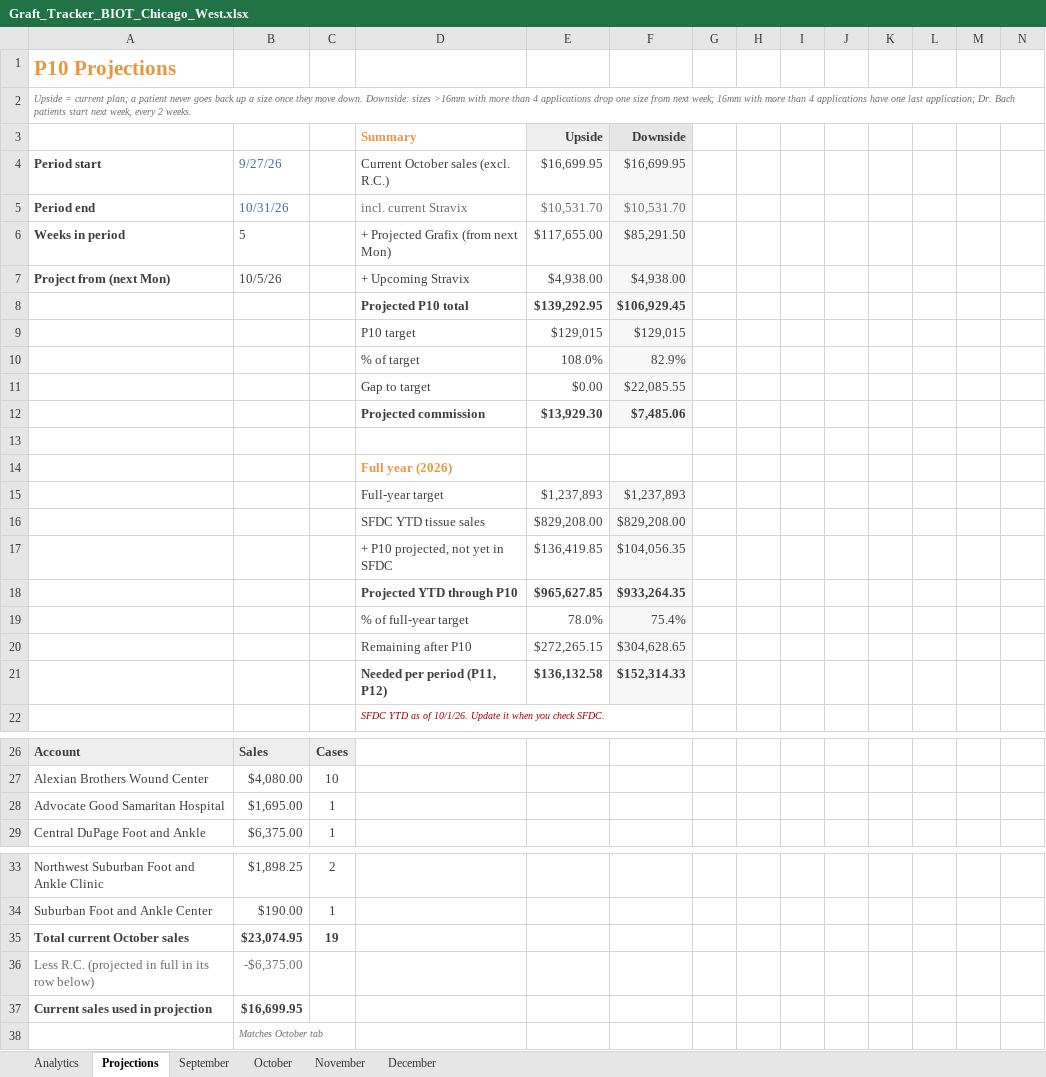
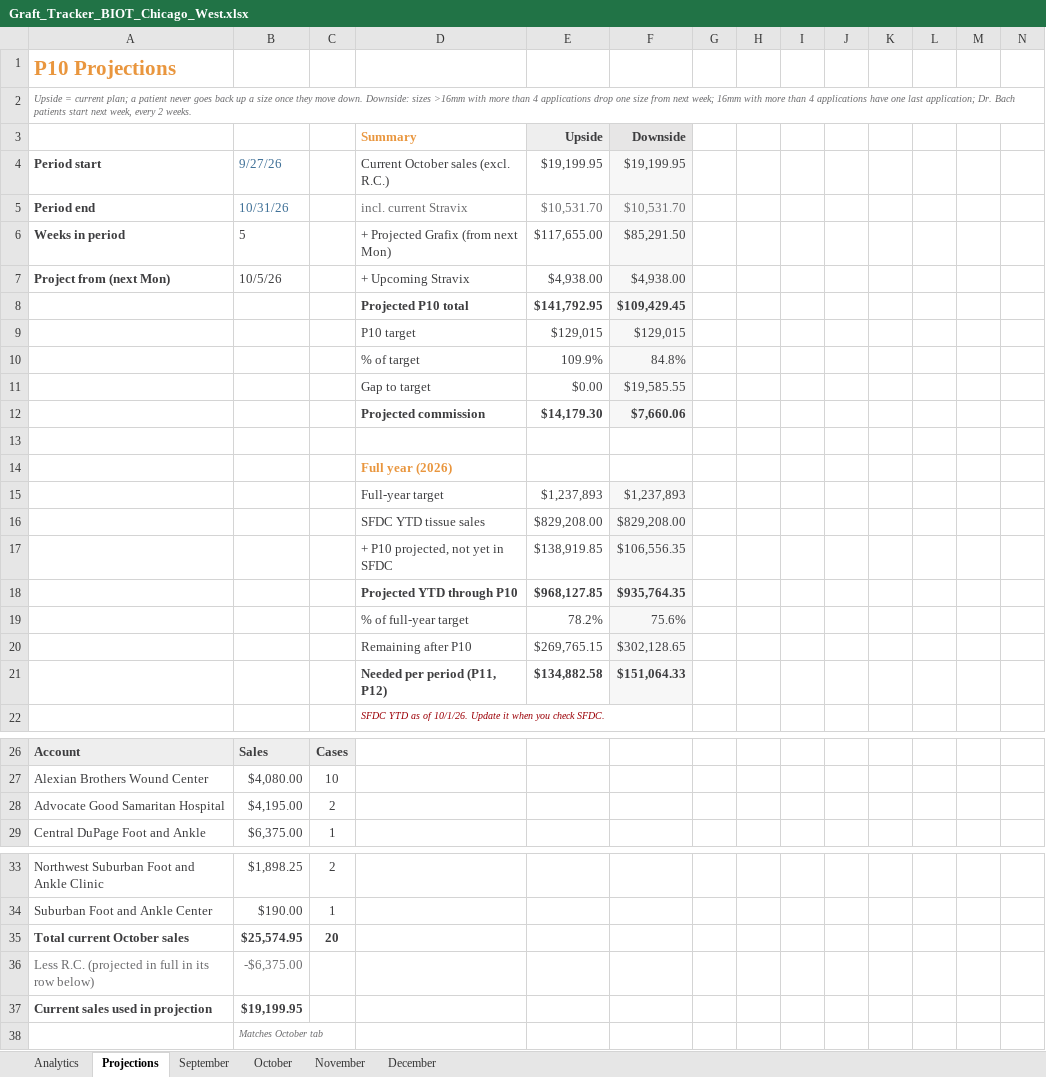
Before and after one commit to ajpeterson113/Graft-Tracker, an Excel workbook: Graft_Tracker_BIOT_Chicago_West.xlsx, sheet Projections, drawn as a sheet; only a part is shown, gaps mark what is left out; values as stored, in another font and other column widths than the file's, no borders; removed rows and columns are numbered as before the commit, all else as after; rows hold the shown columns only; the diff names each change by its address in the sheet, - before the commit and + after, or states it on an @@ line.

```diff
--- a/Graft_Tracker_BIOT_Chicago_West.xlsx (sheet Projections)
+++ b/Graft_Tracker_BIOT_Chicago_West.xlsx (sheet Projections)
-E4: $16,699.95
+E4: $19,199.95
-F4: $16,699.95
+F4: $19,199.95
-row 8:  |  |  | Projected P10 total | $139,292.95 | $106,929.45
+row 8:  |  |  | Projected P10 total | $141,792.95 | $109,429.45
-row 10:  |  |  | % of target | 108.0% | 82.9%
+row 10:  |  |  | % of target | 109.9% | 84.8%
-F11: $22,085.55
+F11: $19,585.55
-row 12:  |  |  | Projected commission | $13,929.30 | $7,485.06
+row 12:  |  |  | Projected commission | $14,179.30 | $7,660.06
-row 17:  |  |  | + P10 projected, not yet in SFDC | $136,419.85 | $104,056.35
-row 18:  |  |  | Projected YTD through P10 | $965,627.85 | $933,264.35
-row 19:  |  |  | % of full-year target | 78.0% | 75.4%
-row 20:  |  |  | Remaining after P10 | $272,265.15 | $304,628.65
-row 21:  |  |  | Needed per period (P11, P12) | $136,132.58 | $152,314.33
+row 17:  |  |  | + P10 projected, not yet in SFDC | $138,919.85 | $106,556.35
+row 18:  |  |  | Projected YTD through P10 | $968,127.85 | $935,764.35
+row 19:  |  |  | % of full-year target | 78.2% | 75.6%
+row 20:  |  |  | Remaining after P10 | $269,765.15 | $302,128.65
+row 21:  |  |  | Needed per period (P11, P12) | $134,882.58 | $151,064.33
-B28: $1,695.00
+B28: $4,195.00
-C28: 1
+C28: 2
-B35: $23,074.95
+B35: $25,574.95
-C35: 19
+C35: 20
-B37: $16,699.95
+B37: $19,199.95
```
Also changed, not shown: sheet Analytics, sheet October, formulas that keep their value, charts or pictures.
